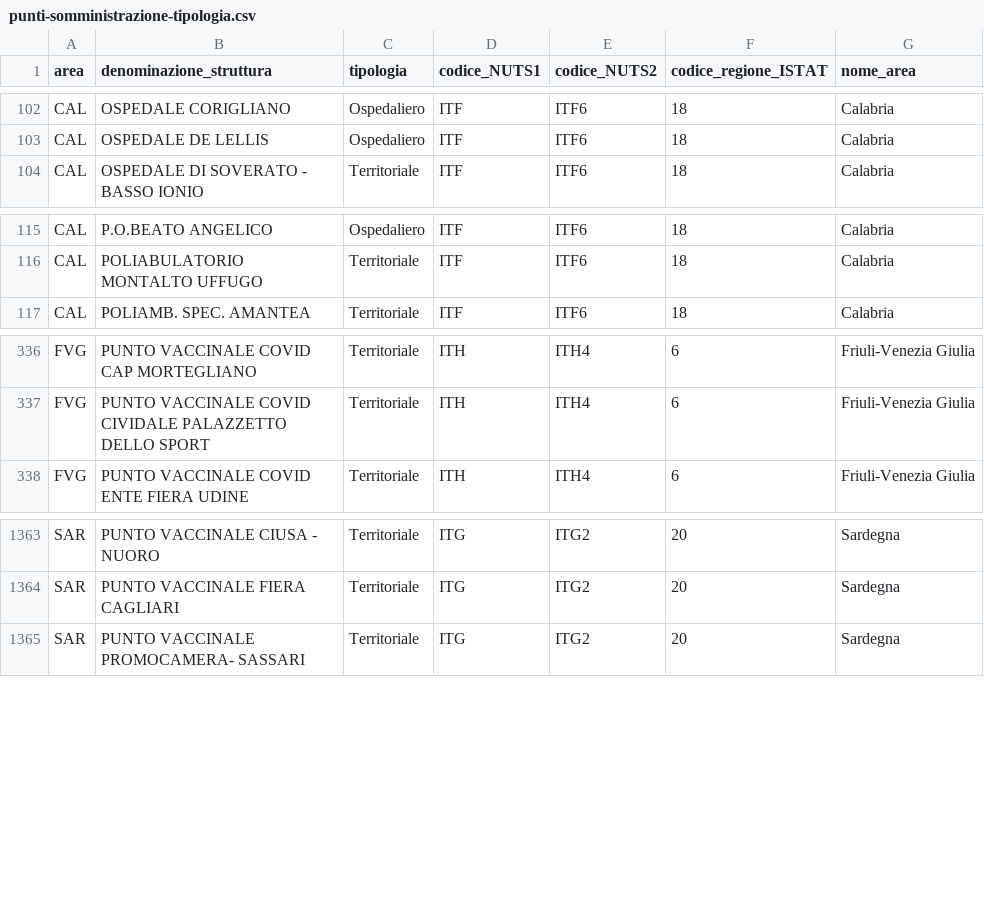
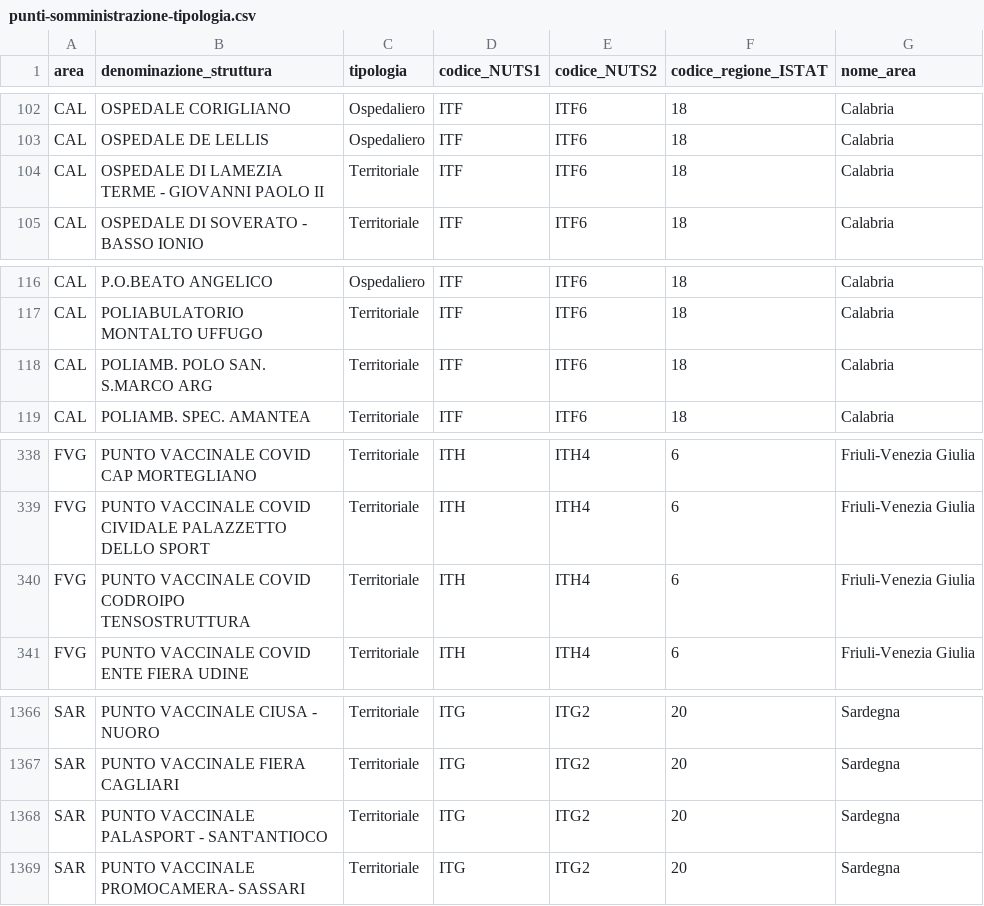
Before and after one commit to italia/covid19-opendata-vaccini, a CSV file: dati/punti-somministrazione-tipologia.csv, drawn as a sheet; only a part is shown, gaps mark what is left out.

```diff
--- a/dati/punti-somministrazione-tipologia.csv
+++ b/dati/punti-somministrazione-tipologia.csv
@@ -103,2 +103,3 @@ CAL,OSPEDALE CORIGLIANO,Ospedaliero,ITF,ITF6,18,Calabria
 CAL,OSPEDALE DE LELLIS,Ospedaliero,ITF,ITF6,18,Calabria
+CAL,OSPEDALE DI LAMEZIA TERME - GIOVANNI PAOLO II,Territoriale,ITF,ITF6,18,Calabria
 CAL,OSPEDALE DI SOVERATO - BASSO IONIO,Territoriale,ITF,ITF6,18,Calabria
@@ -116,2 +117,3 @@ CAL,P.O.BEATO ANGELICO,Ospedaliero,ITF,ITF6,18,Calabria
 CAL,POLIABULATORIO MONTALTO UFFUGO,Territoriale,ITF,ITF6,18,Calabria
+CAL,POLIAMB. POLO SAN. S.MARCO ARG,Territoriale,ITF,ITF6,18,Calabria
 CAL,POLIAMB. SPEC. AMANTEA,Territoriale,ITF,ITF6,18,Calabria
@@ -337,2 +339,3 @@ FVG,PUNTO VACCINALE COVID CAP MORTEGLIANO,Territoriale,ITH,ITH4,6,Friuli-Venezia
 FVG,PUNTO VACCINALE COVID CIVIDALE PALAZZETTO DELLO SPORT,Territoriale,ITH,ITH4,6,Friuli-Venezia Giulia
+FVG,PUNTO VACCINALE COVID CODROIPO TENSOSTRUTTURA,Territoriale,ITH,ITH4,6,Friuli-Venezia Giulia
 FVG,PUNTO VACCINALE COVID ENTE FIERA UDINE,Territoriale,ITH,ITH4,6,Friuli-Venezia Giulia
@@ -1364,2 +1367,3 @@ SAR,PUNTO VACCINALE CIUSA - NUORO,Territoriale,ITG,ITG2,20,Sardegna
 SAR,PUNTO VACCINALE FIERA CAGLIARI,Territoriale,ITG,ITG2,20,Sardegna
+SAR,PUNTO VACCINALE PALASPORT - SANT'ANTIOCO,Territoriale,ITG,ITG2,20,Sardegna
 SAR,PUNTO VACCINALE PROMOCAMERA- SASSARI,Territoriale,ITG,ITG2,20,Sardegna
```
Also changed, not shown: dati/anagrafica-vaccini-summary-latest.csv, dati/somministrazioni-vaccini-summary-latest.csv, 8 other files.
